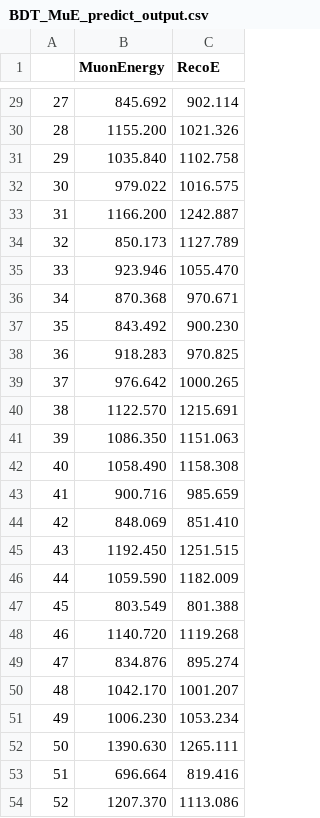
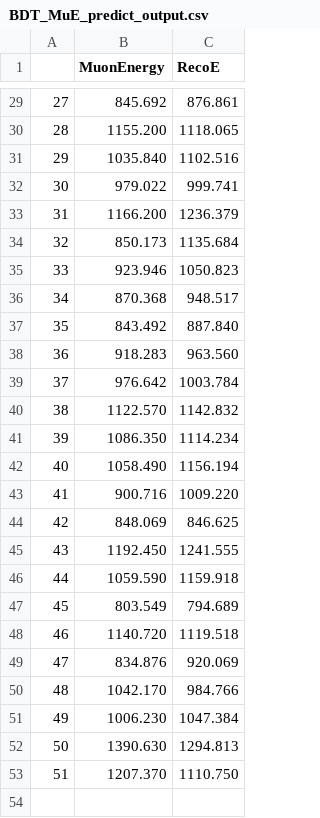
Before and after one commit to KValantis/ToolAnalysis, a CSV file: Data_Energy_Reco/BDT_MuE_predict_output.csv, drawn as a sheet; only a part is shown, gaps mark what is left out; removed rows and columns are numbered as before the commit, all else as after; the diff covers the shown part only; the diff names each change by its address in the sheet, - before the commit and + after, or states it on an @@ line.

```diff
--- a/Data_Energy_Reco/BDT_MuE_predict_output.csv
+++ b/Data_Energy_Reco/BDT_MuE_predict_output.csv
-C29 (RecoE): 902.114
+C29 (RecoE): 876.861
-C30 (RecoE): 1021.326
+C30 (RecoE): 1118.065
-C31 (RecoE): 1102.758
+C31 (RecoE): 1102.516
-C32 (RecoE): 1016.575
+C32 (RecoE): 999.741
-C33 (RecoE): 1242.887
+C33 (RecoE): 1236.379
-C34 (RecoE): 1127.789
+C34 (RecoE): 1135.684
-C35 (RecoE): 1055.470
+C35 (RecoE): 1050.823
-C36 (RecoE): 970.671
+C36 (RecoE): 948.517
-C37 (RecoE): 900.230
+C37 (RecoE): 887.840
-C38 (RecoE): 970.825
+C38 (RecoE): 963.560
-C39 (RecoE): 1000.265
+C39 (RecoE): 1003.784
-C40 (RecoE): 1215.691
+C40 (RecoE): 1142.832
-C41 (RecoE): 1151.063
+C41 (RecoE): 1114.234
-C42 (RecoE): 1158.308
+C42 (RecoE): 1156.194
-C43 (RecoE): 985.659
+C43 (RecoE): 1009.220
-C44 (RecoE): 851.410
+C44 (RecoE): 846.625
-C45 (RecoE): 1251.515
+C45 (RecoE): 1241.555
-C46 (RecoE): 1182.009
+C46 (RecoE): 1159.918
-C47 (RecoE): 801.388
+C47 (RecoE): 794.689
-C48 (RecoE): 1119.268
+C48 (RecoE): 1119.518
-C49 (RecoE): 895.274
+C49 (RecoE): 920.069
-C50 (RecoE): 1001.207
+C50 (RecoE): 984.766
-C51 (RecoE): 1053.234
+C51 (RecoE): 1047.384
-C52 (RecoE): 1265.111
+C52 (RecoE): 1294.813
-row 53: 51 | 696.664 | 819.416
@@ column A renumbered from row 53 down @@
-C53 (RecoE): 1113.086
+C53 (RecoE): 1110.750
```
Also changed, not shown: 27 edited cells elsewhere in this file, 8 other files.
